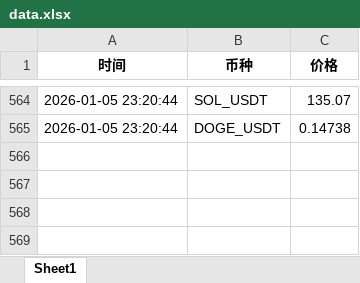
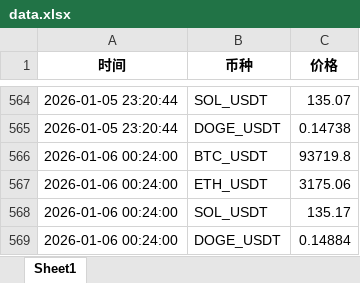
Before and after one commit to alfiewrld/btc-dashboard, an Excel workbook: data.xlsx, sheet Sheet1, drawn as a sheet; only a part is shown, gaps mark what is left out; values as stored, in another font and other column widths than the file's, no borders; the diff names each change by its address in the sheet, - before the commit and + after, or states it on an @@ line.

```diff
--- a/data.xlsx (sheet Sheet1)
+++ b/data.xlsx (sheet Sheet1)
+row 566: 2026-01-06 00:24:00 | BTC_USDT | 93719.8
+row 567: 2026-01-06 00:24:00 | ETH_USDT | 3175.06
+row 568: 2026-01-06 00:24:00 | SOL_USDT | 135.17
+row 569: 2026-01-06 00:24:00 | DOGE_USDT | 0.14884
```
